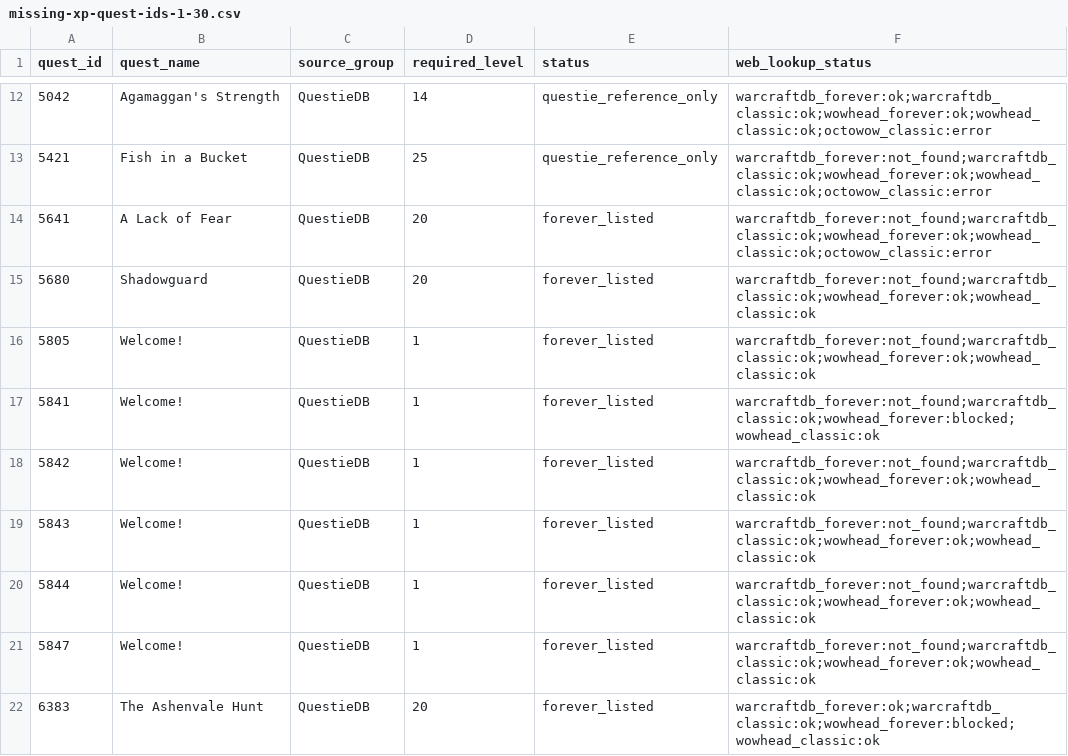
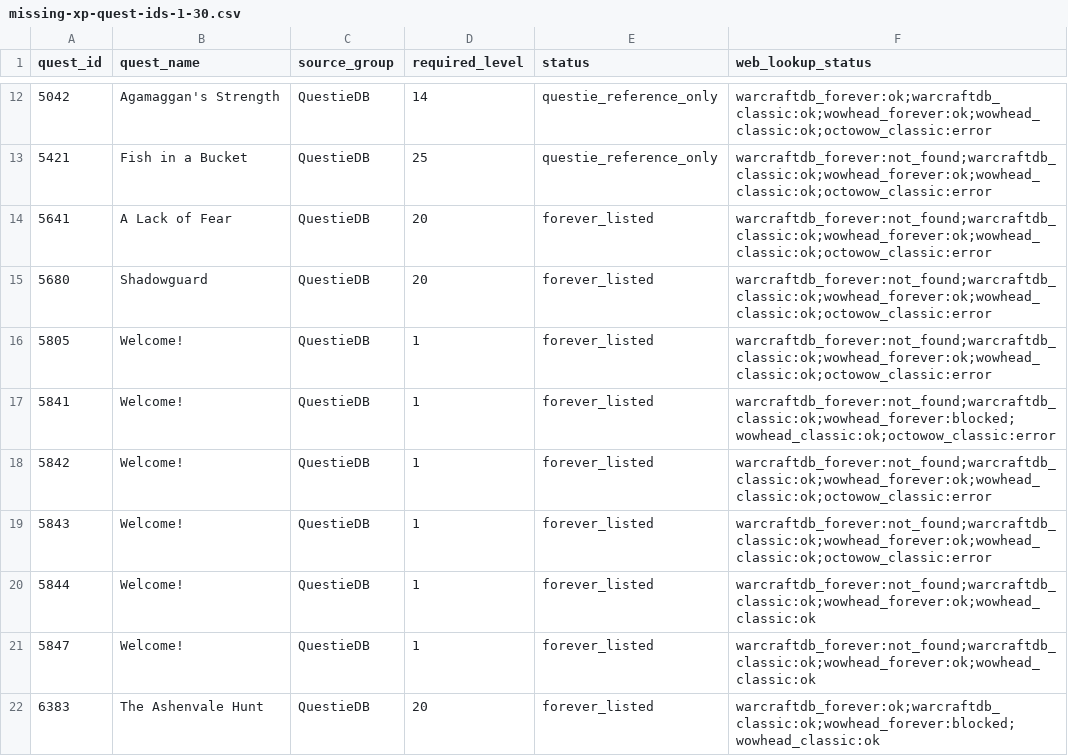
Before and after one commit to Battlefeld/ForeverRoutes, a CSV file: unified/missing-xp-quest-ids-1-30.csv, drawn as a sheet; only a part is shown, gaps mark what is left out.

```diff
--- a/unified/missing-xp-quest-ids-1-30.csv
+++ b/unified/missing-xp-quest-ids-1-30.csv
@@ -14,7 +14,7 @@ quest_id,quest_name,source_group,required_level,status,web_lookup_status
 5641,A Lack of Fear,QuestieDB,20,forever_listed,warcraftdb_forever:not_found;warcraftdb_classic:ok;wowhead_forever:ok;wowhead_classic:ok;octowow_classic:error
-5680,Shadowguard,QuestieDB,20,forever_listed,warcraftdb_forever:not_found;warcraftdb_classic:ok;wowhead_forever:ok;wowhead_classic:ok
-5805,Welcome!,QuestieDB,1,forever_listed,warcraftdb_forever:not_found;warcraftdb_classic:ok;wowhead_forever:ok;wowhead_classic:ok
-5841,Welcome!,QuestieDB,1,forever_listed,warcraftdb_forever:not_found;warcraftdb_classic:ok;wowhead_forever:blocked;wowhead_classic:ok
-5842,Welcome!,QuestieDB,1,forever_listed,warcraftdb_forever:not_found;warcraftdb_classic:ok;wowhead_forever:ok;wowhead_classic:ok
-5843,Welcome!,QuestieDB,1,forever_listed,warcraftdb_forever:not_found;warcraftdb_classic:ok;wowhead_forever:ok;wowhead_classic:ok
+5680,Shadowguard,QuestieDB,20,forever_listed,warcraftdb_forever:not_found;warcraftdb_classic:ok;wowhead_forever:ok;wowhead_classic:ok;octowow_classic:error
+5805,Welcome!,QuestieDB,1,forever_listed,warcraftdb_forever:not_found;warcraftdb_classic:ok;wowhead_forever:ok;wowhead_classic:ok;octowow_classic:error
+5841,Welcome!,QuestieDB,1,forever_listed,warcraftdb_forever:not_found;warcraftdb_classic:ok;wowhead_forever:blocked;wowhead_classic:ok;octowow_classic:error
+5842,Welcome!,QuestieDB,1,forever_listed,warcraftdb_forever:not_found;warcraftdb_classic:ok;wowhead_forever:ok;wowhead_classic:ok;octowow_classic:error
+5843,Welcome!,QuestieDB,1,forever_listed,warcraftdb_forever:not_found;warcraftdb_classic:ok;wowhead_forever:ok;wowhead_classic:ok;octowow_classic:error
 5844,Welcome!,QuestieDB,1,forever_listed,warcraftdb_forever:not_found;warcraftdb_classic:ok;wowhead_forever:ok;wowhead_classic:ok
```
Also changed, not shown: 2 other files.
